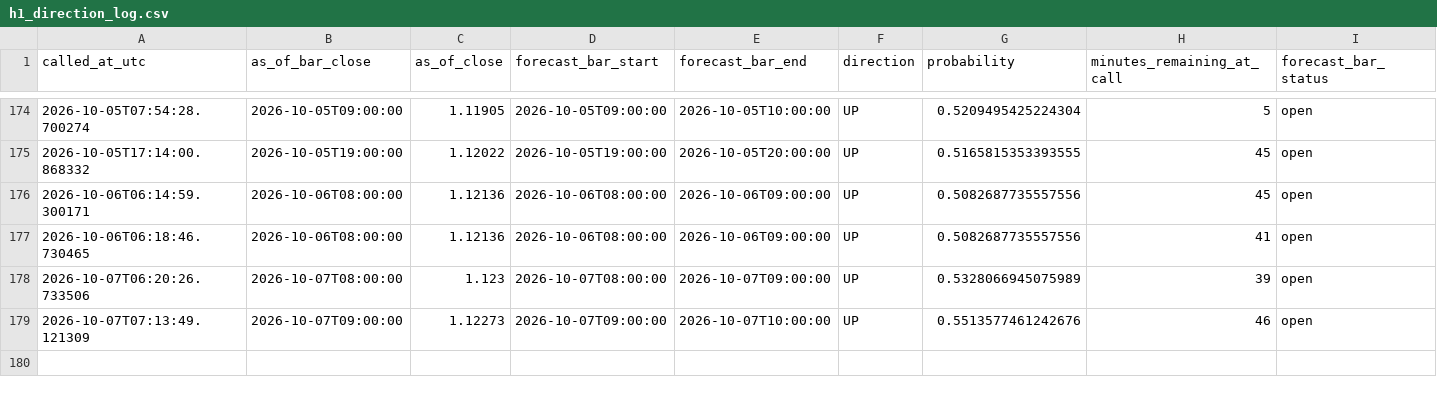
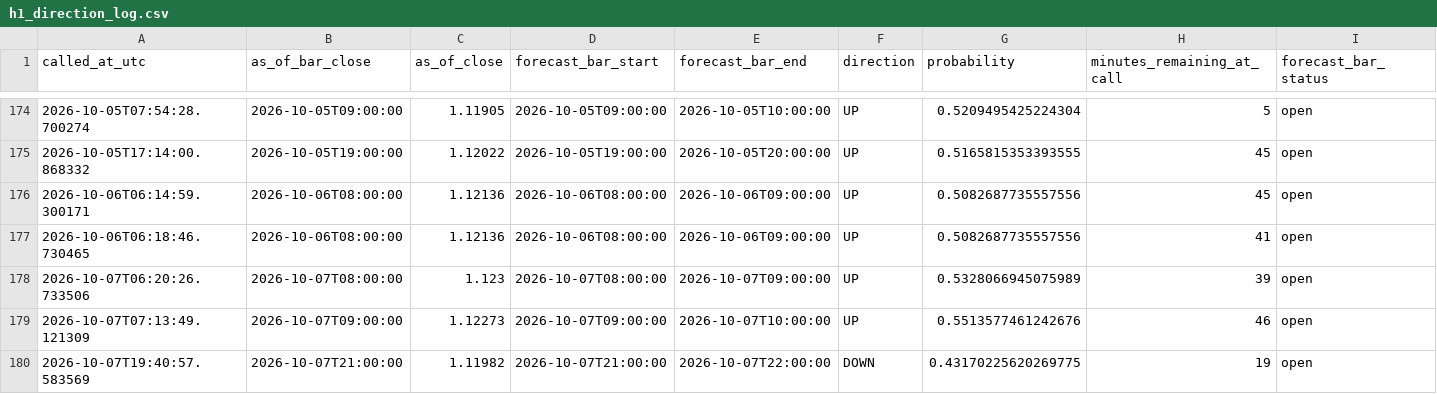
Before and after one commit to velizarMitov/EURUSD-prophet, a CSV file: results/h1_direction_log.csv, drawn as a sheet; only a part is shown, gaps mark what is left out; rows hold the shown columns only; the diff names each change by its address in the sheet, - before the commit and + after, or states it on an @@ line.

```diff
--- a/results/h1_direction_log.csv
+++ b/results/h1_direction_log.csv
+row 180: 2026-10-07T19:40:57.583569 | 2026-10-07T21:00:00 | 1.11982 | 2026-10-07T21:00:00 | 2026-10-07T22:00:00 | DOWN | 0.43170225620269775 | 19 | open
```
Also changed, not shown: results/external_kronos/kronos_vol_log.csv, results/paper_trading_log_h1_direction.csv, 9 other files.
